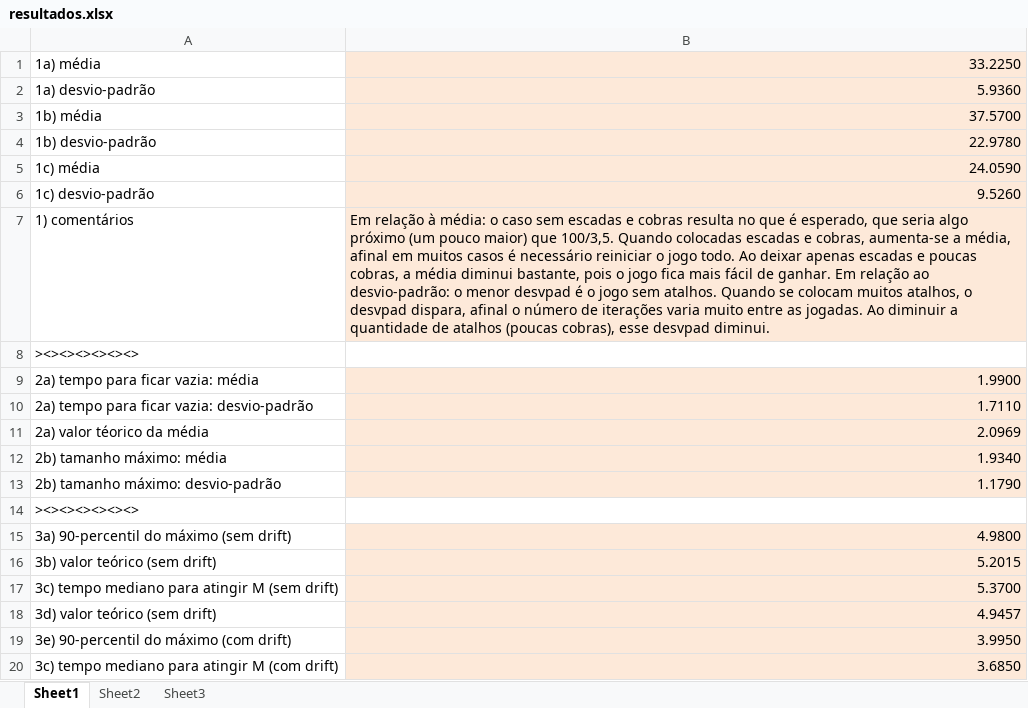
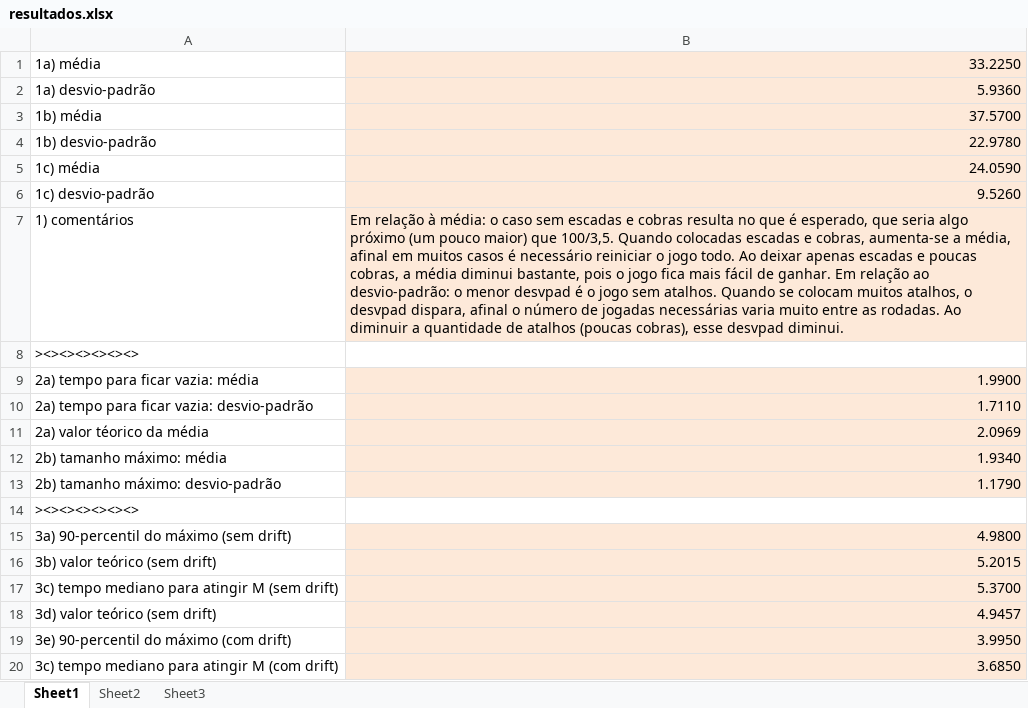
Before and after one commit to lucasresck/fgv-stochastic-processes, an Excel workbook: misc/resultados.xlsx, sheet Sheet1, drawn as a sheet; values as stored, in another font and other column widths than the file's, no borders; charts and pictures not drawn; the diff names each change by its address in the sheet, - before the commit and + after, or states it on an @@ line.

Commit message:
Update results spreadsheet

```diff
--- a/misc/resultados.xlsx (sheet Sheet1)
+++ b/misc/resultados.xlsx (sheet Sheet1)
-B7: …número de iterações varia muito entre as jogadas. Ao diminuir…
+B7: …número de jogadas necessárias varia muito entre as rodadas. Ao diminuir…
```
